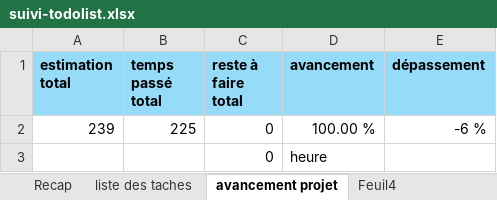
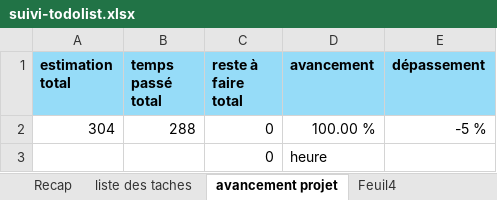
Before and after one commit to bryanRasamy/exam-final-S3-fev-26, an Excel workbook: suivi-todolist.xlsx, sheet avancement projet, drawn as a sheet; values as stored, in another font and other column widths than the file's, no borders; removed rows and columns are numbered as before the commit, all else as after; the diff names each change by its address in the sheet, - before the commit and + after, or states it on an @@ line.

```diff
--- a/suivi-todolist.xlsx (sheet avancement projet)
+++ b/suivi-todolist.xlsx (sheet avancement projet)
-row 2: 239 | 225 | 0 | 100.00 % | -6 %
+row 2: 304 | 288 | 0 | 100.00 % | -5 %
```
Also changed, not shown: sheet liste des taches, sheet Recap, formulas that keep their value, 10 other files.
